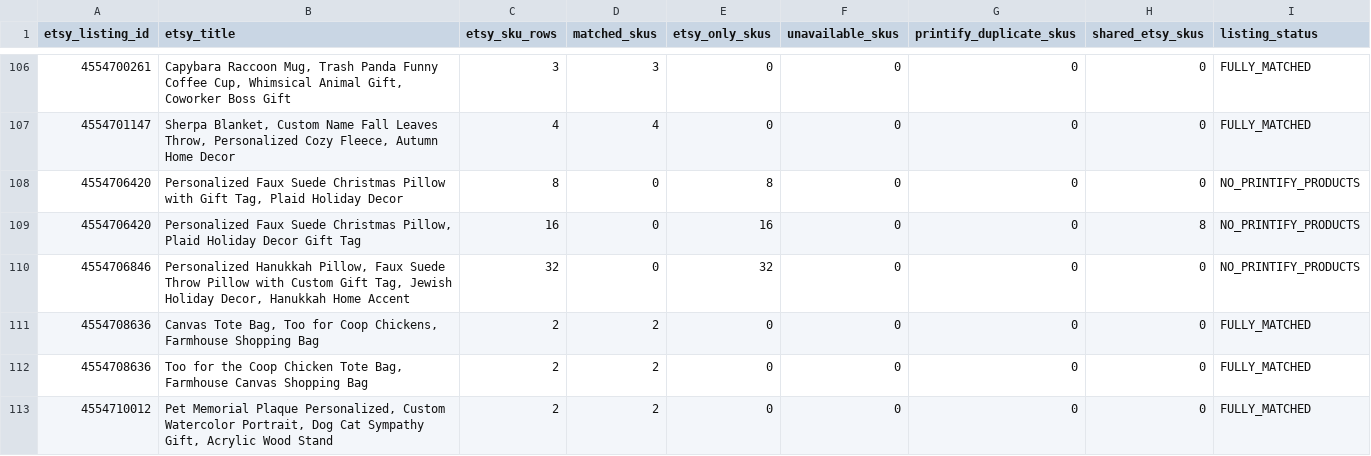
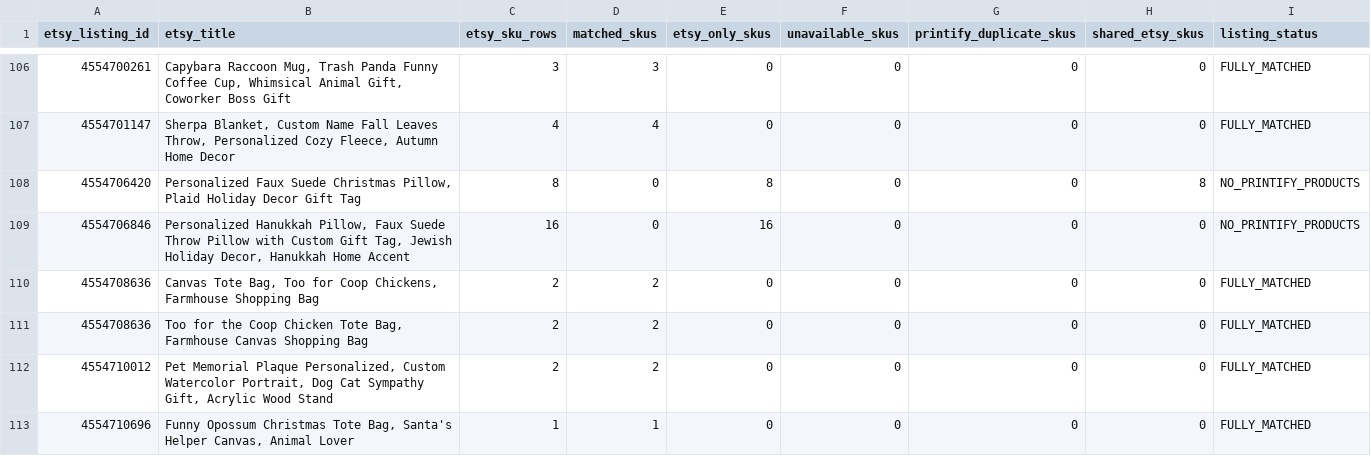
Before and after one commit to Tichu-Guru/Rob-etsy-store, a CSV file: output/listing_summary.csv, drawn as a sheet; only a part is shown, gaps mark what is left out; the shorter side is filled out with more unchanged rows.

```diff
--- a/output/listing_summary.csv
+++ b/output/listing_summary.csv
@@ -107,5 +107,4 @@ etsy_listing_id,etsy_title,etsy_sku_rows,matched_skus,etsy_only_skus,unavailable
 4554701147,"Sherpa Blanket, Custom Name Fall Leaves Throw, Personalized Cozy Fleece, Autumn Home Decor",4,4,0,0,0,0,FULLY_MATCHED
-4554706420,"Personalized Faux Suede Christmas Pillow with Gift Tag, Plaid Holiday Decor",8,0,8,0,0,0,NO_PRINTIFY_PRODUCTS
-4554706420,"Personalized Faux Suede Christmas Pillow, Plaid Holiday Decor Gift Tag",16,0,16,0,0,8,NO_PRINTIFY_PRODUCTS
-4554706846,"Personalized Hanukkah Pillow, Faux Suede Throw Pillow with Custom Gift Tag, Jewish Holiday Decor, Hanukkah Home Accent",32,0,32,0,0,0,NO_PRINTIFY_PRODUCTS
+4554706420,"Personalized Faux Suede Christmas Pillow, Plaid Holiday Decor Gift Tag",8,0,8,0,0,8,NO_PRINTIFY_PRODUCTS
+4554706846,"Personalized Hanukkah Pillow, Faux Suede Throw Pillow with Custom Gift Tag, Jewish Holiday Decor, Hanukkah Home Accent",16,0,16,0,0,0,NO_PRINTIFY_PRODUCTS
 4554708636,"Canvas Tote Bag, Too for Coop Chickens, Farmhouse Shopping Bag",2,2,0,0,0,0,FULLY_MATCHED
```
Also changed, not shown: output/listing_profitability.csv, 4 other files.
